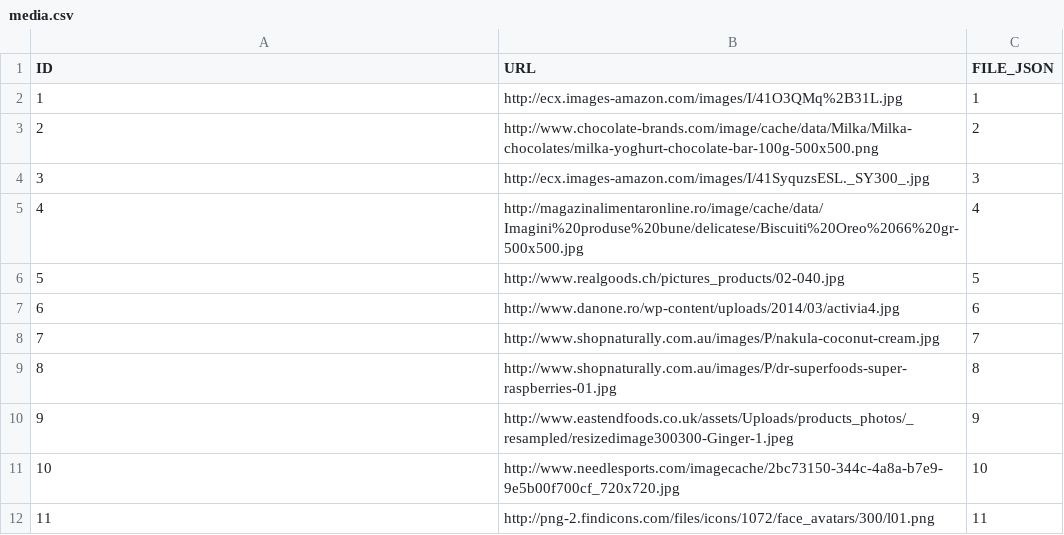
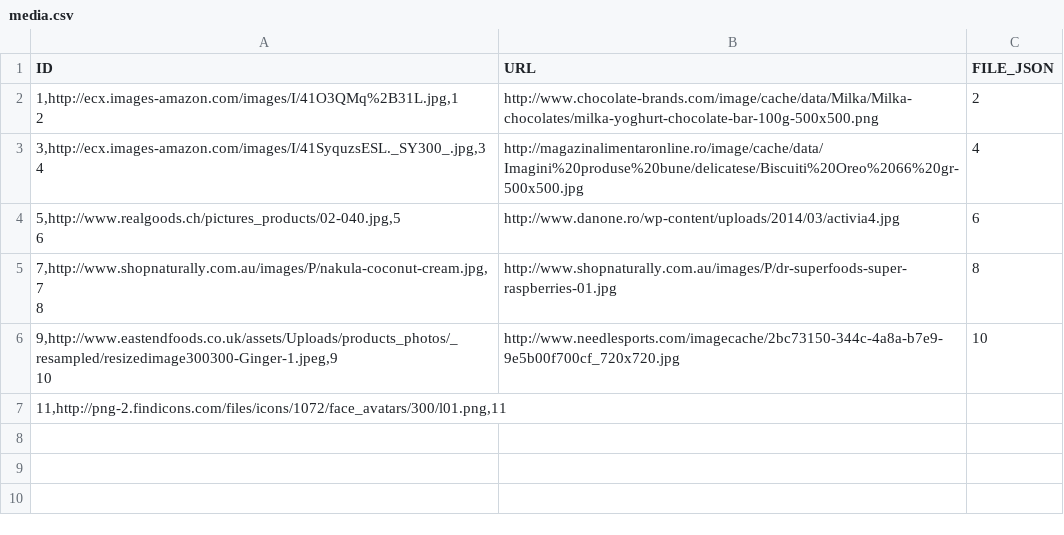
Before and after one commit to hoenirvili/EDeC, a CSV file: sql/csv/media.csv, drawn as a sheet.

```diff
--- a/sql/csv/media.csv
+++ b/sql/csv/media.csv
@@ -1,12 +1,13 @@
 ID,URL,FILE_JSON
-1,http://ecx.images-amazon.com/images/I/41O3QMq%2B31L.jpg,1
-2,http://www.chocolate-brands.com/image/cache/data/Milka/Milka-chocolates/milka-yoghurt-chocolate-bar-100g-500x500.png,2
-3,http://ecx.images-amazon.com/images/I/41SyquzsESL._SY300_.jpg,3
-4,http://magazinalimentaronline.ro/image/cache/data/Imagini%20produse%20bune/delicatese/Biscuiti%20Oreo%2066%20gr-500x500.jpg,4
-5,http://www.realgoods.ch/pictures_products/02-040.jpg,5
-6,http://www.danone.ro/wp-content/uploads/2014/03/activia4.jpg,6
-7,http://www.shopnaturally.com.au/images/P/nakula-coconut-cream.jpg,7
-8,http://www.shopnaturally.com.au/images/P/dr-superfoods-super-raspberries-01.jpg,8
-9,http://www.eastendfoods.co.uk/assets/Uploads/products_photos/_resampled/resizedimage300300-Ginger-1.jpeg,9
-10,http://www.needlesports.com/imagecache/2bc73150-344c-4a8a-b7e9-9e5b00f700cf_720x720.jpg,10
-11,http://png-2.findicons.com/files/icons/1072/face_avatars/300/l01.png,11
+"1,http://ecx.images-amazon.com/images/I/41O3QMq%2B31L.jpg,1
+"2,http://www.chocolate-brands.com/image/cache/data/Milka/Milka-chocolates/milka-yoghurt-chocolate-bar-100g-500x500.png,2
+"3,http://ecx.images-amazon.com/images/I/41SyquzsESL._SY300_.jpg,3
+"4,http://magazinalimentaronline.ro/image/cache/data/Imagini%20produse%20bune/delicatese/Biscuiti%20Oreo%2066%20gr-500x500.jpg,4
+"5,http://www.realgoods.ch/pictures_products/02-040.jpg,5
+"6,http://www.danone.ro/wp-content/uploads/2014/03/activia4.jpg,6
+"7,http://www.shopnaturally.com.au/images/P/nakula-coconut-cream.jpg,7
+"8,http://www.shopnaturally.com.au/images/P/dr-superfoods-super-raspberries-01.jpg,8
+"9,http://www.eastendfoods.co.uk/assets/Uploads/products_photos/_resampled/resizedimage300300-Ginger-1.jpeg,9
+"10,http://www.needlesports.com/imagecache/2bc73150-344c-4a8a-b7e9-9e5b00f700cf_720x720.jpg,10
+"11,http://png-2.findicons.com/files/icons/1072/face_avatars/300/l01.png,11
+
```
Also changed, not shown: sql/csv/produs.csv, sql/csv/users.csv, 8 other files.
